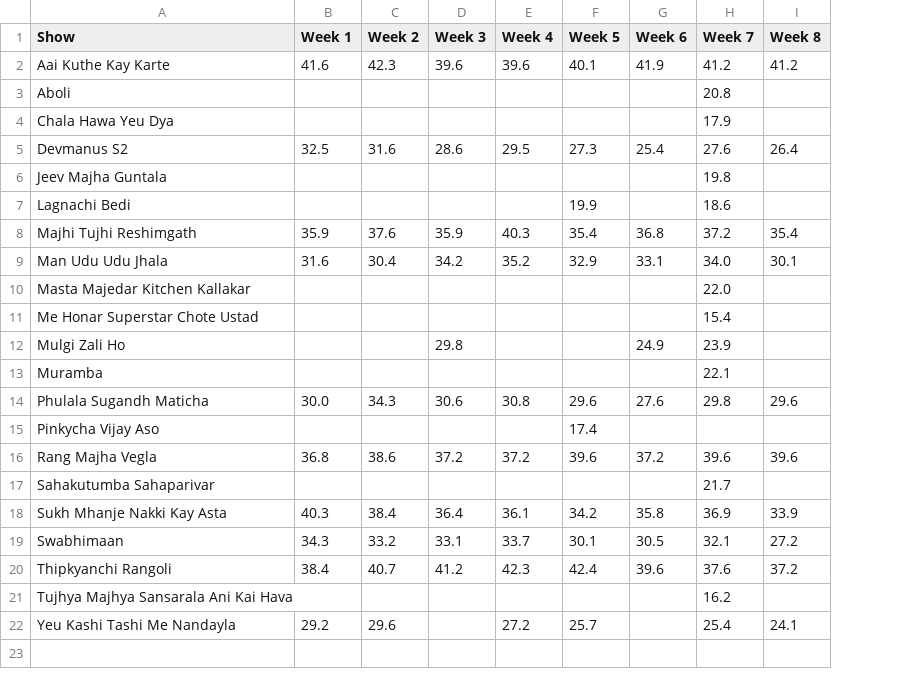
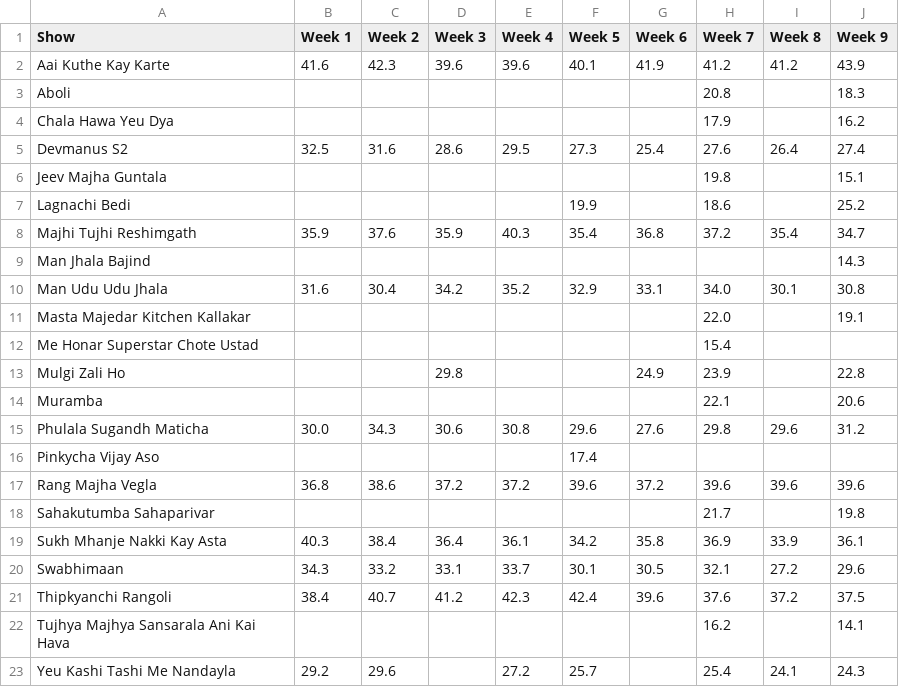
Before and after one commit to rohitk04/marathi-shows-data, a CSV file: data/csv/shows/online/online_trp_trp.csv, drawn as a sheet; the diff names each change by its address in the sheet, - before the commit and + after, or states it on an @@ line.

Commit message:
Added week 9 data for online trp

```diff
--- a/data/csv/shows/online/online_trp_trp.csv
+++ b/data/csv/shows/online/online_trp_trp.csv
+column J (Week 9), rows 2-8: 43.9 | 18.3 | 16.2 | 27.4 | 15.1 | 25.2 | 34.7; rows 10-23: 30.8 | 19.1 |  | 22.8 | 20.6 | 31.2 |  | 39.6 | 19.8 | 36.1 | 29.6 | 37.5 | 14.1 | 24.3
+row 9: Man Jhala Bajind |  |  |  |  |  |  |  |  | 14.3
```
Also changed, not shown: data/csv/shows/online/online_trp_rank.csv, 3 other files.
